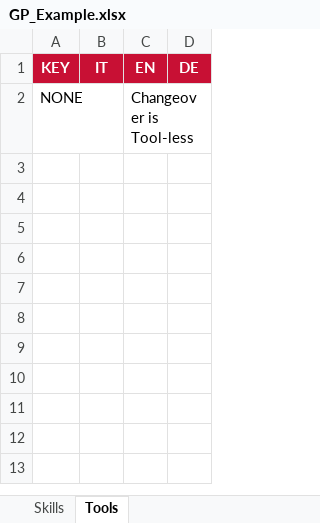
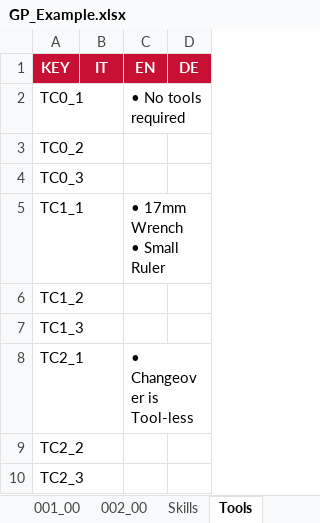
Before and after one commit to hunter-rollinger/Global-Files, an Excel workbook: GP_Example.xlsx, sheet Tools, drawn as a sheet; values as stored, in another font and other column widths than the file's, no borders; removed rows and columns are numbered as before the commit, all else as after; ↵ is a line break in a cell; the diff names each change by its address in the sheet, - before the commit and + after, or states it on an @@ line.

```diff
--- a/GP_Example.xlsx (sheet Tools)
+++ b/GP_Example.xlsx (sheet Tools)
+sheet tab: 001_00
+sheet tab: 002_00
-row 2: NONE |  | Changeover is Tool-less
+row 2: TC0_1 |  | • No tools required
+row 3: TC0_2
+row 4: TC0_3
+row 5: TC1_1 |  | • 17mm Wrench ↵ • Small Ruler
+row 6: TC1_2
+row 7: TC1_3
+row 8: TC2_1 |  | • Changeover is Tool-less
+row 9: TC2_2
+row 10: TC2_3
```
Also changed, not shown: sheet Skills, other sheet tabs, CO_Example.xlsx.
